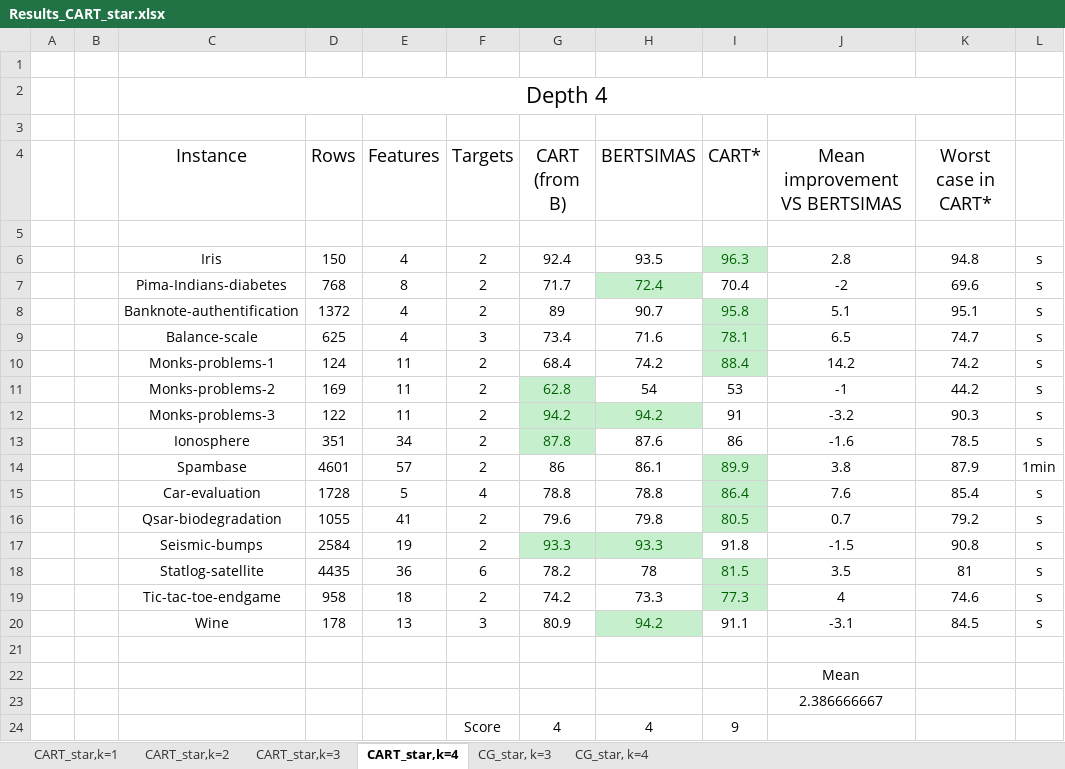
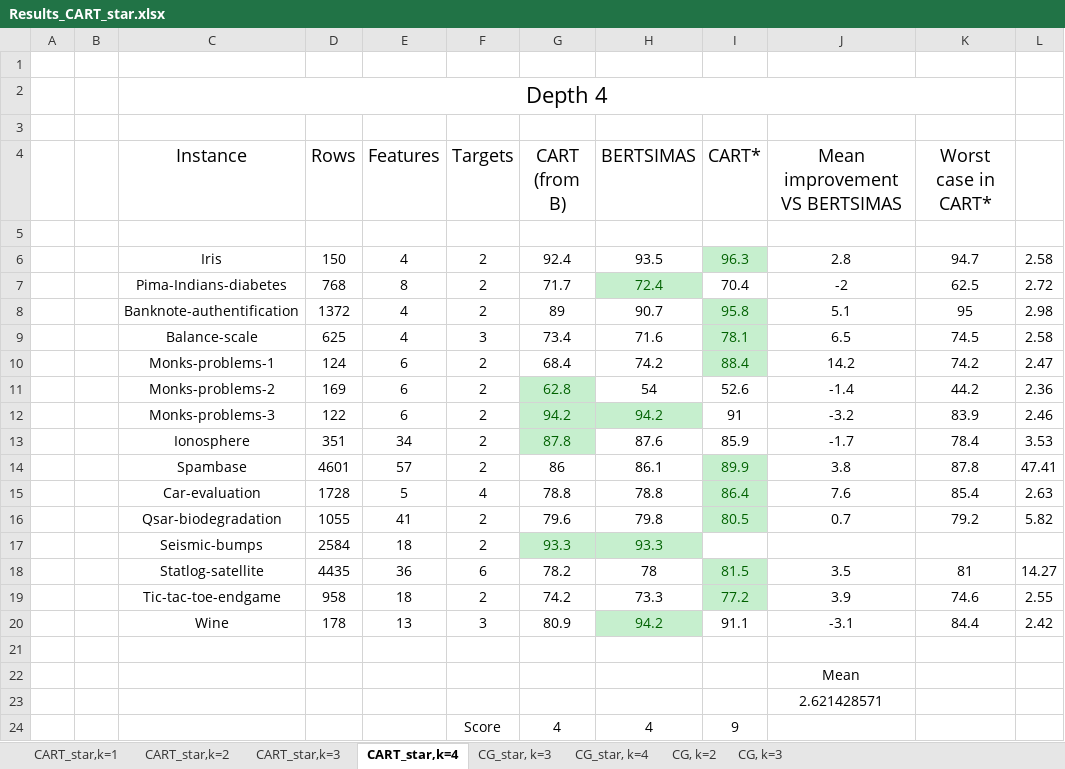
Before and after one commit to Aikann/DT-Project---Pattern-CG, an Excel workbook: Results_CART_star.xlsx, sheet CART_star,k=4, drawn as a sheet; values as stored, in another font and other column widths than the file's, no borders; the diff names each change by its address in the sheet, - before the commit and + after, or states it on an @@ line.

```diff
--- a/Results_CART_star.xlsx (sheet CART_star,k=4)
+++ b/Results_CART_star.xlsx (sheet CART_star,k=4)
+sheet tab: CG, k=2
+sheet tab: CG, k=3
-K6 (Worst case in CART*): 94.8
+K6 (Worst case in CART*): 94.7
-L6: s
+L6: 2.58
-K7 (Worst case in CART*): 69.6
+K7 (Worst case in CART*): 62.5
-L7: s
+L7: 2.72
-K8 (Worst case in CART*): 95.1
+K8 (Worst case in CART*): 95
-L8: s
+L8: 2.98
-K9 (Worst case in CART*): 74.7
+K9 (Worst case in CART*): 74.5
-L9: s
+L9: 2.58
-E10:E12 (Features): 11
+E10:E12 (Features): 6
-L10: s
+L10: 2.47
-I11 (CART*): 53
+I11 (CART*): 52.6
-J11 (Mean improvement VS BERTSIMAS): -1
+J11 (Mean improvement VS BERTSIMAS): -1.4
-L11: s
+L11: 2.36
-K12 (Worst case in CART*): 90.3
+K12 (Worst case in CART*): 83.9
-L12: s
+L12: 2.46
-I13 (CART*): 86
+I13 (CART*): 85.9
-J13 (Mean improvement VS BERTSIMAS): -1.6
+J13 (Mean improvement VS BERTSIMAS): -1.7
-K13 (Worst case in CART*): 78.5
+K13 (Worst case in CART*): 78.4
-L13: s
+L13: 3.53
-K14 (Worst case in CART*): 87.9
+K14 (Worst case in CART*): 87.8
-L14: 1min
+L14: 47.41
-L15: s
+L15: 2.63
-L16: s
+L16: 5.82
-E17 (Features): 19
+E17 (Features): 18
-I17 (CART*): 91.8
+I17 (CART*): (empty)
-J17 (Mean improvement VS BERTSIMAS): -1.5
+J17 (Mean improvement VS BERTSIMAS): (empty)
-K17 (Worst case in CART*): 90.8
+K17 (Worst case in CART*): (empty)
-L17: s
+L17: (empty)
-L18: s
+L18: 14.27
-I19 (CART*): 77.3
+I19 (CART*): 77.2
-J19 (Mean improvement VS BERTSIMAS): 4
+J19 (Mean improvement VS BERTSIMAS): 3.9
-L19: s
+L19: 2.55
-K20 (Worst case in CART*): 84.5
+K20 (Worst case in CART*): 84.4
-L20: s
+L20: 2.42
-J23 (Mean improvement VS BERTSIMAS): 2.386666667
+J23 (Mean improvement VS BERTSIMAS): 2.621428571
```
Also changed, not shown: sheet CG_star, k=4, sheet CART_star,k=3, sheet CART_star,k=1, sheet CART_star,k=2, sheet CG_star, k=3, 11 other files.
